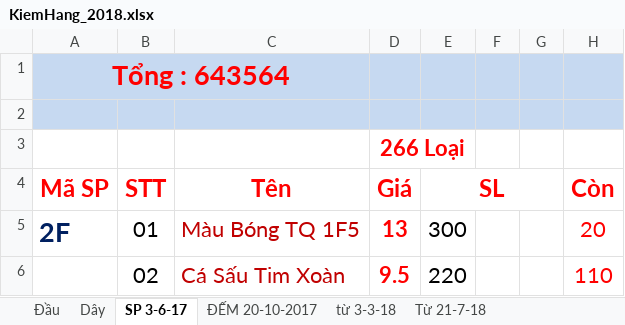
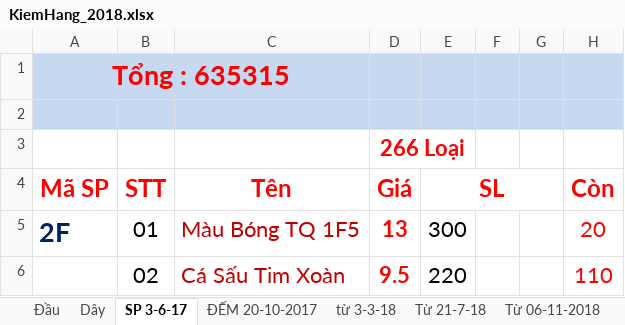
Before and after one commit to vipnat/QL_BanDayNit, an Excel workbook: KiemHangExcel/KiemHang_2018.xlsx, sheet SP 3-6-17, drawn as a sheet; only a part is shown; values as stored, in another font and other column widths than the file's, no borders; the diff names each change by its address in the sheet, - before the commit and + after, or states it on an @@ line.

```diff
--- a/KiemHangExcel/KiemHang_2018.xlsx (sheet SP 3-6-17)
+++ b/KiemHangExcel/KiemHang_2018.xlsx (sheet SP 3-6-17)
+sheet tab: Từ 06-11-2018
-A1: Tổng : 643564
+A1: Tổng : 635315
```
Also changed, not shown: sheet Từ 21-7-18, sheet Đầu, sheet Dây, formulas that keep their value, 10 other files.
